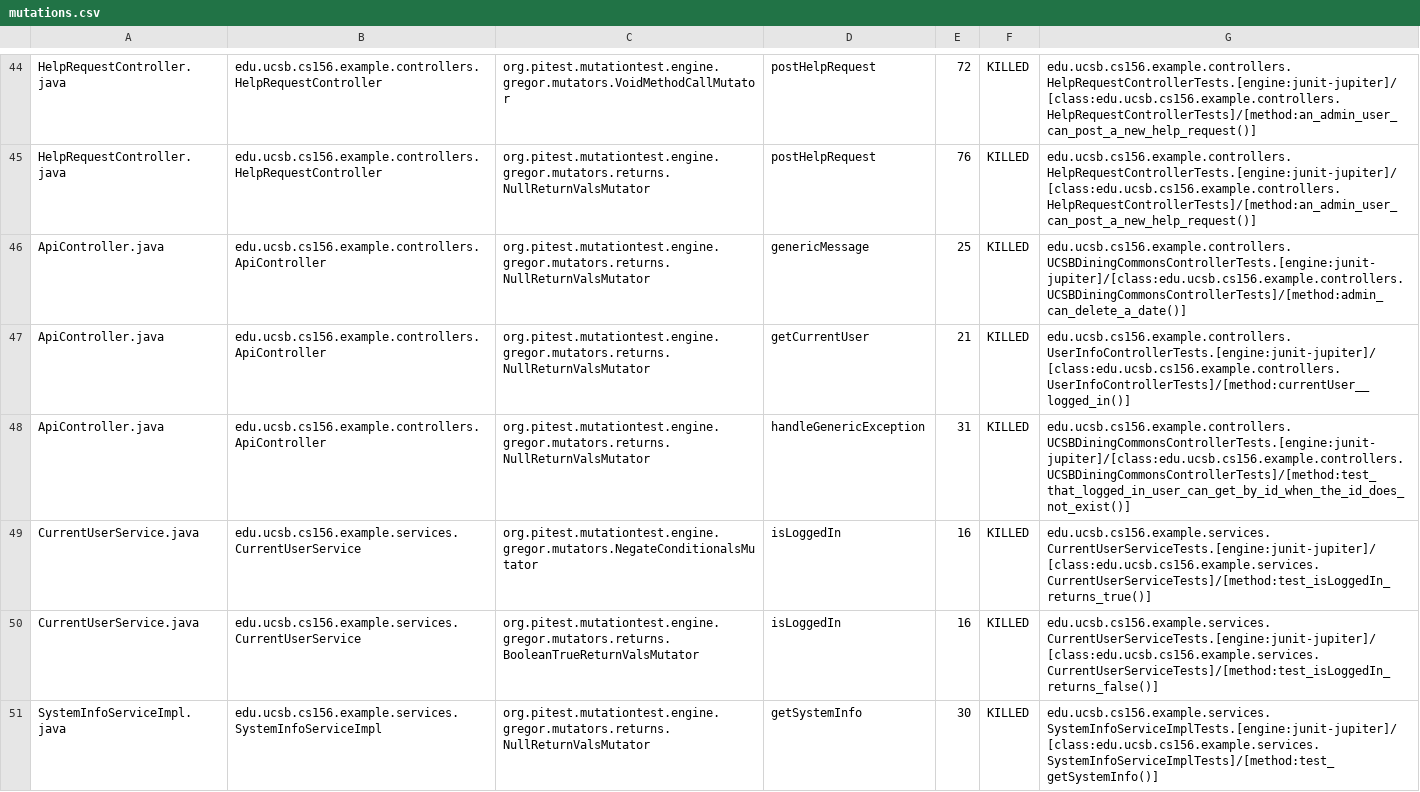
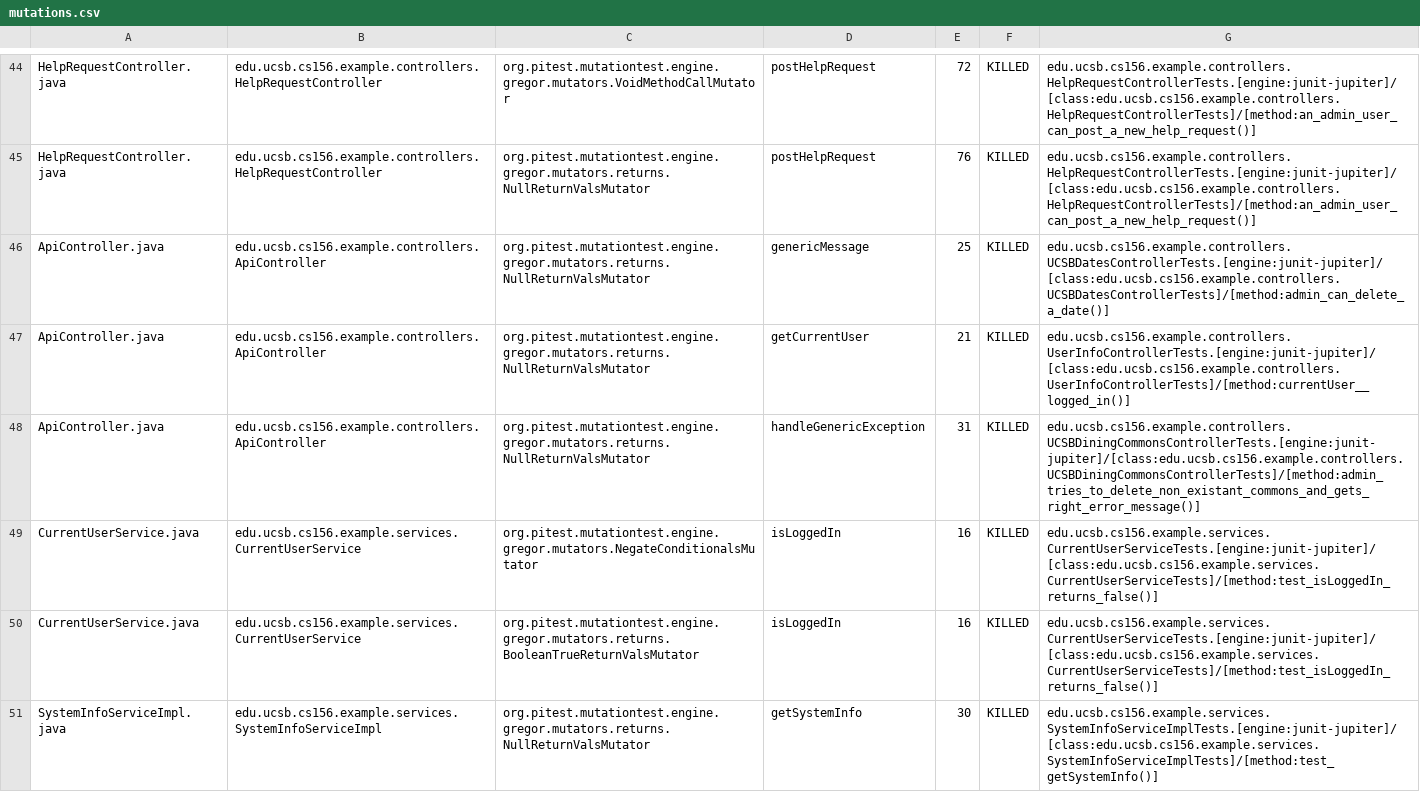
Before and after one commit to ucsb-cs156-s24/team02-s24-4pm-2, a CSV file: prs/47/pitest/mutations.csv, drawn as a sheet; only a part is shown, gaps mark what is left out.

Commit message:
Deploying to gh-pages from @ ucsb-cs156-s24/team02-s24-4pm-2@8169f575b30d16dc6d8312c01121492a211fb18d 🚀

```diff
--- a/prs/47/pitest/mutations.csv
+++ b/prs/47/pitest/mutations.csv
@@ -45,6 +45,6 @@ HelpRequestController.java,edu.ucsb.cs156.example.controllers.HelpRequestControl
 HelpRequestController.java,edu.ucsb.cs156.example.controllers.HelpRequestController,org.pitest.mutationtest.engine.gregor.mutators.returns.NullReturnValsMutator,postHelpRequest,76,KILLED,edu.ucsb.cs156.example.controllers.HelpRequestControllerTests.[engine:junit-jupiter]/[class:edu.ucsb.cs156.example.controllers.HelpRequestControllerTests]/[method:an_admin_user_can_post_a_new_help_request()]
-ApiController.java,edu.ucsb.cs156.example.controllers.ApiController,org.pitest.mutationtest.engine.gregor.mutators.returns.NullReturnValsMutator,genericMessage,25,KILLED,edu.ucsb.cs156.example.controllers.UCSBDiningCommonsControllerTests.[engine:junit-jupiter]/[class:edu.ucsb.cs156.example.controllers.UCSBDiningCommonsControllerTests]/[method:admin_can_delete_a_date()]
+ApiController.java,edu.ucsb.cs156.example.controllers.ApiController,org.pitest.mutationtest.engine.gregor.mutators.returns.NullReturnValsMutator,genericMessage,25,KILLED,edu.ucsb.cs156.example.controllers.UCSBDatesControllerTests.[engine:junit-jupiter]/[class:edu.ucsb.cs156.example.controllers.UCSBDatesControllerTests]/[method:admin_can_delete_a_date()]
 ApiController.java,edu.ucsb.cs156.example.controllers.ApiController,org.pitest.mutationtest.engine.gregor.mutators.returns.NullReturnValsMutator,getCurrentUser,21,KILLED,edu.ucsb.cs156.example.controllers.UserInfoControllerTests.[engine:junit-jupiter]/[class:edu.ucsb.cs156.example.controllers.UserInfoControllerTests]/[method:currentUser__logged_in()]
-ApiController.java,edu.ucsb.cs156.example.controllers.ApiController,org.pitest.mutationtest.engine.gregor.mutators.returns.NullReturnValsMutator,handleGenericException,31,KILLED,edu.ucsb.cs156.example.controllers.UCSBDiningCommonsControllerTests.[engine:junit-jupiter]/[class:edu.ucsb.cs156.example.controllers.UCSBDiningCommonsControllerTests]/[method:test_that_logged_in_user_can_get_by_id_when_the_id_does_not_exist()]
-CurrentUserService.java,edu.ucsb.cs156.example.services.CurrentUserService,org.pitest.mutationtest.engine.gregor.mutators.NegateConditionalsMutator,isLoggedIn,16,KILLED,edu.ucsb.cs156.example.services.CurrentUserServiceTests.[engine:junit-jupiter]/[class:edu.ucsb.cs156.example.services.CurrentUserServiceTests]/[method:test_isLoggedIn_returns_true()]
+ApiController.java,edu.ucsb.cs156.example.controllers.ApiController,org.pitest.mutationtest.engine.gregor.mutators.returns.NullReturnValsMutator,handleGenericException,31,KILLED,edu.ucsb.cs156.example.controllers.UCSBDiningCommonsControllerTests.[engine:junit-jupiter]/[class:edu.ucsb.cs156.example.controllers.UCSBDiningCommonsControllerTests]/[method:admin_tries_to_delete_non_existant_commons_and_gets_right_error_message()]
+CurrentUserService.java,edu.ucsb.cs156.example.services.CurrentUserService,org.pitest.mutationtest.engine.gregor.mutators.NegateConditionalsMutator,isLoggedIn,16,KILLED,edu.ucsb.cs156.example.services.CurrentUserServiceTests.[engine:junit-jupiter]/[class:edu.ucsb.cs156.example.services.CurrentUserServiceTests]/[method:test_isLoggedIn_returns_false()]
 CurrentUserService.java,edu.ucsb.cs156.example.services.CurrentUserService,org.pitest.mutationtest.engine.gregor.mutators.returns.BooleanTrueReturnValsMutator,isLoggedIn,16,KILLED,edu.ucsb.cs156.example.services.CurrentUserServiceTests.[engine:junit-jupiter]/[class:edu.ucsb.cs156.example.services.CurrentUserServiceTests]/[method:test_isLoggedIn_returns_false()]
```
Also changed, not shown: 12 other files.
